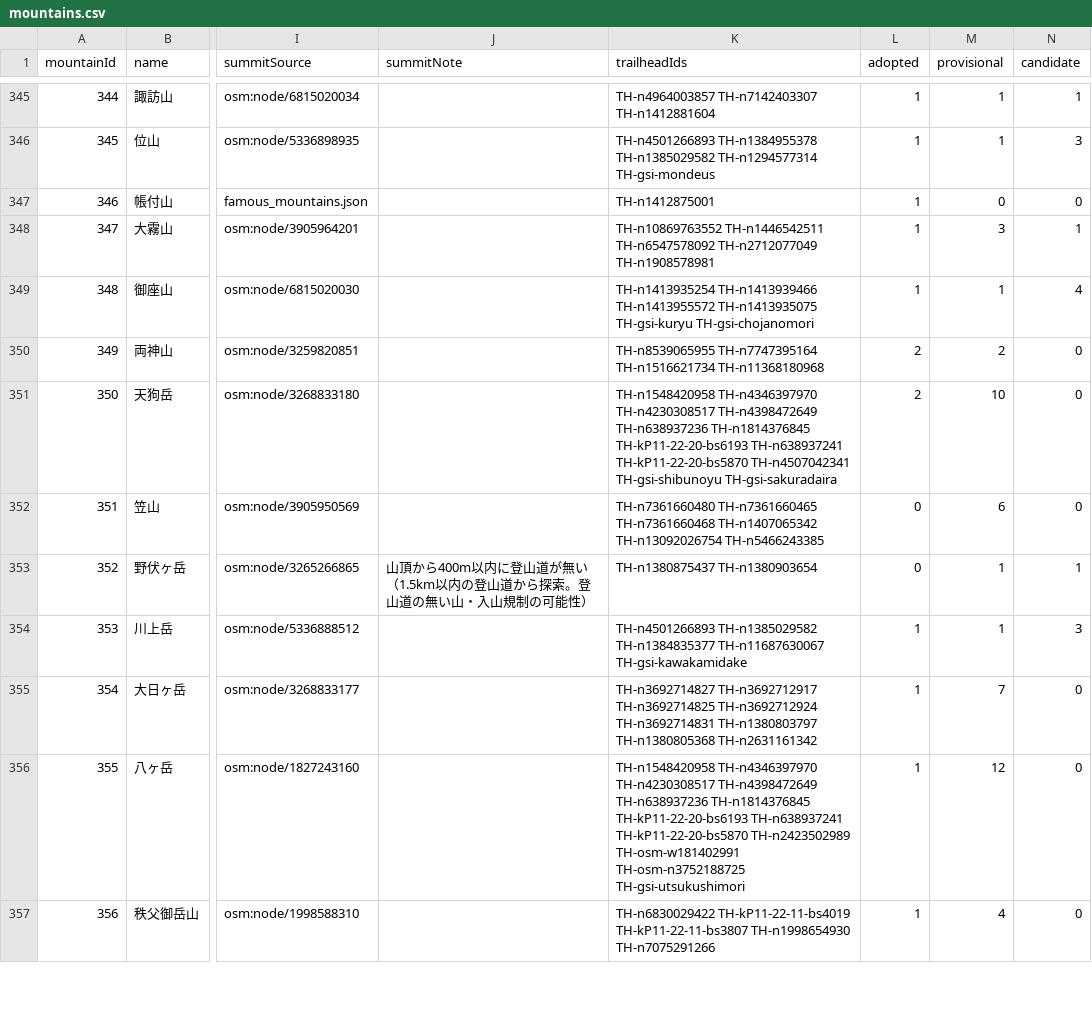
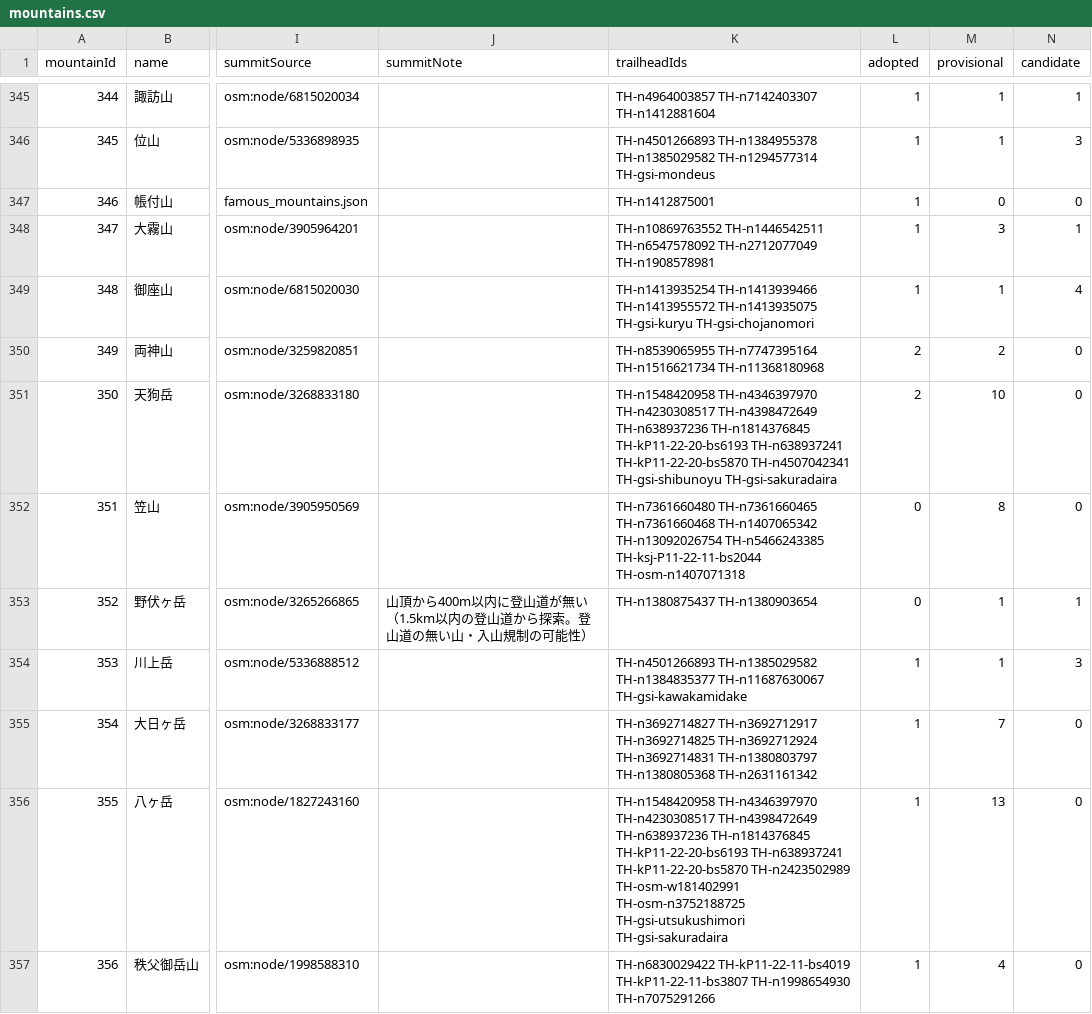
Before and after one commit to frontax/ios-app-docs, a CSV file: trailheads/data/mountains.csv, drawn as a sheet; only a part is shown, gaps mark what is left out; the diff covers the shown part only; the diff names each change by its address in the sheet, - before the commit and + after, or states it on an @@ line.

Commit message:
更新: 登山口データ（OSM 2026-09-30 時点、1503地点・確認済み629）
毎月の自動更新（climbingrecord/TrailheadData/monthly_update.sh）による再生成。

```diff
--- a/trailheads/data/mountains.csv
+++ b/trailheads/data/mountains.csv
-K352 (trailheadIds): …TH-n13092026754 TH-n5466243385
+K352 (trailheadIds): …TH-n13092026754 TH-n5466243385 TH-ksj-P11-22-11-bs2044 TH-osm-n1407071318
-M352 (provisional): 6
+M352 (provisional): 8
-K356 (trailheadIds): …TH-osm-n3752188725 TH-gsi-utsukushimori
+K356 (trailheadIds): …TH-osm-n3752188725 TH-gsi-utsukushimori TH-gsi-sakuradaira
-M356 (provisional): 12
+M356 (provisional): 13
```
Also changed, not shown: 194 edited cells elsewhere in this file, trailheads/data/北陸.csv, 22 other files.
